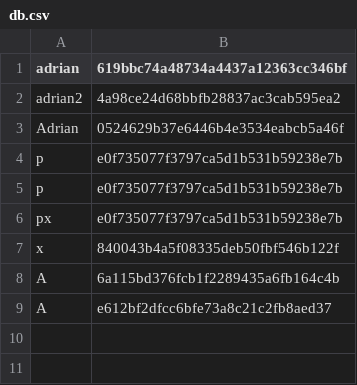
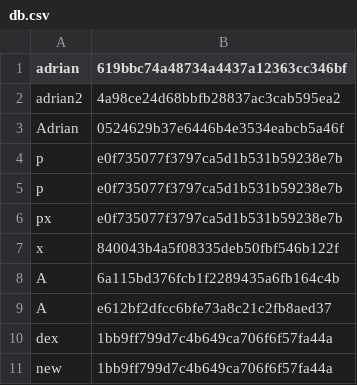
Before and after one commit to DreadPirate09/SPM_project, a CSV file: db.csv, drawn as a sheet; the diff names each change by its address in the sheet, - before the commit and + after, or states it on an @@ line.

Commit message:
keep track

```diff
--- a/db.csv
+++ b/db.csv
+row 10: dex | 1bb9ff799d7c4b649ca706f6f57fa44a
+row 11: new | 1bb9ff799d7c4b649ca706f6f57fa44a
```
